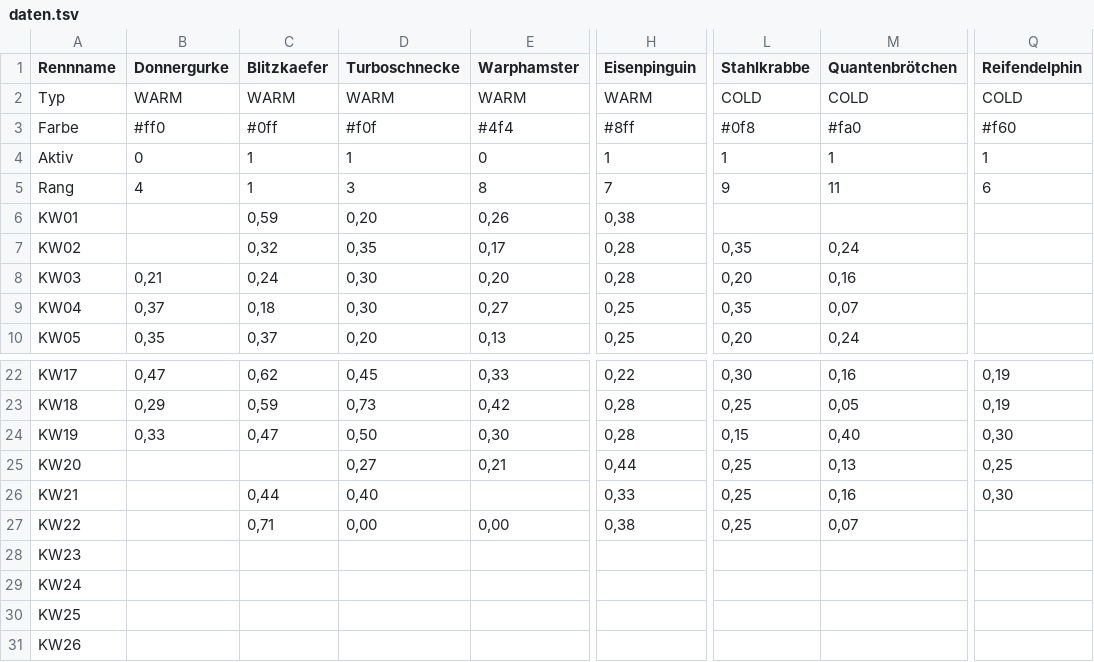
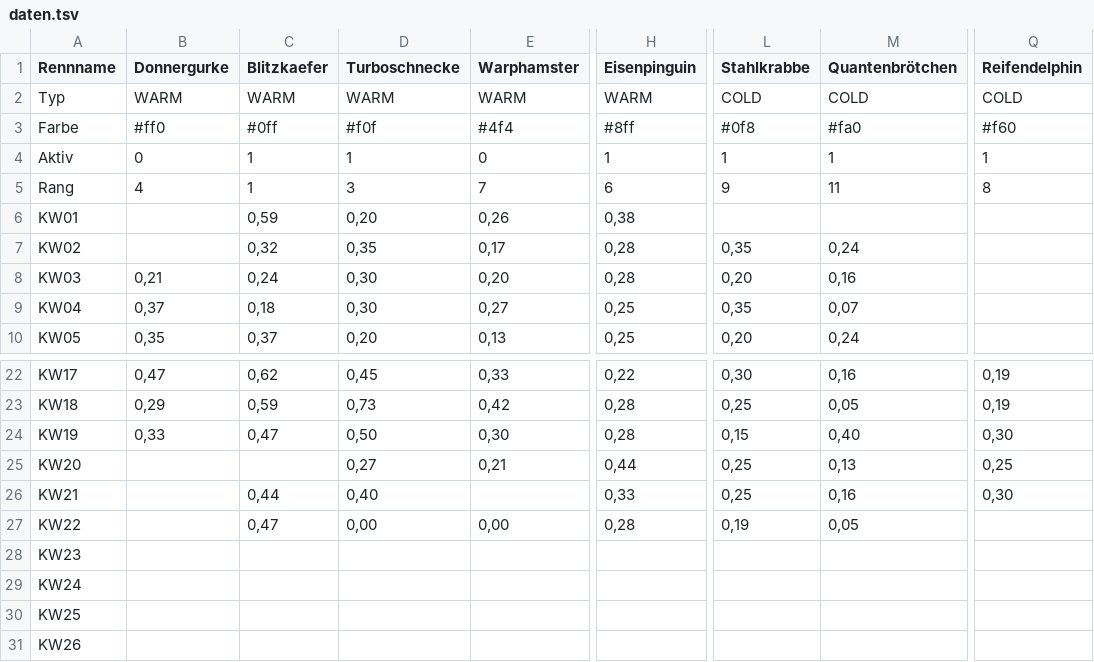
Before and after one commit to christianknoll-create/sdr, a TSV file: daten.tsv, drawn as a sheet; only a part is shown, gaps mark what is left out; the diff names each change by its address in the sheet, - before the commit and + after, or states it on an @@ line.

```diff
--- a/daten.tsv
+++ b/daten.tsv
-E5 (Warphamster): 8
+E5 (Warphamster): 7
-H5 (Eisenpinguin): 7
+H5 (Eisenpinguin): 6
-Q5 (Reifendelphin): 6
+Q5 (Reifendelphin): 8
-C27 (Blitzkaefer): 0,71
+C27 (Blitzkaefer): 0,47
-H27 (Eisenpinguin): 0,38
+H27 (Eisenpinguin): 0,28
-L27 (Stahlkrabbe): 0,25
+L27 (Stahlkrabbe): 0,19
-M27 (Quantenbrötchen): 0,07
+M27 (Quantenbrötchen): 0,05
```
Also changed, not shown: 1 other file.
